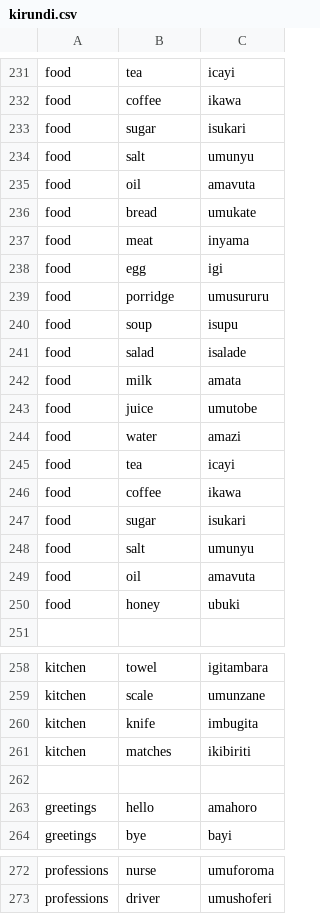
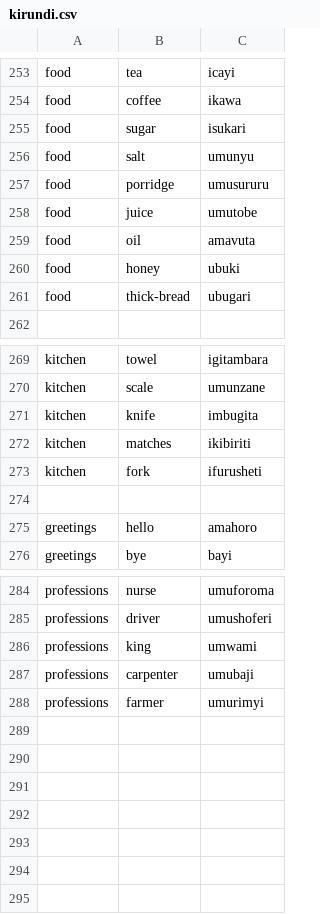
Before and after one commit to lionel-k/lionel-k.github.io, a CSV file: www/lib/learn/translations/kirundi.csv, drawn as a sheet; only a part is shown, gaps mark what is left out; removed rows and columns are numbered as before the commit, all else as after; the diff covers the shown part only; the diff names each change by its address in the sheet, - before the commit and + after, or states it on an @@ line.

```diff
--- a/www/lib/learn/translations/kirundi.csv
+++ b/www/lib/learn/translations/kirundi.csv
-row 235: food | oil | amavuta
-row 236: food | bread | umukate
-row 237: food | meat | inyama
-row 238: food | egg | igi
-row 240: food | soup | isupu
-row 241: food | salad | isalade
-row 242: food | milk | amata
-row 244: food | water | amazi
-row 245: food | tea | icayi
-row 246: food | coffee | ikawa
-row 247: food | sugar | isukari
-row 248: food | salt | umunyu
+row 261: food | thick-bread | ubugari
+row 273: kitchen | fork | ifurusheti
+row 286: professions | king | umwami
+row 287: professions | carpenter | umubaji
+row 288: professions | farmer | umurimyi
```
Also changed, not shown: 22 added rows and 4 edited cells elsewhere in this file, 47 other files.
